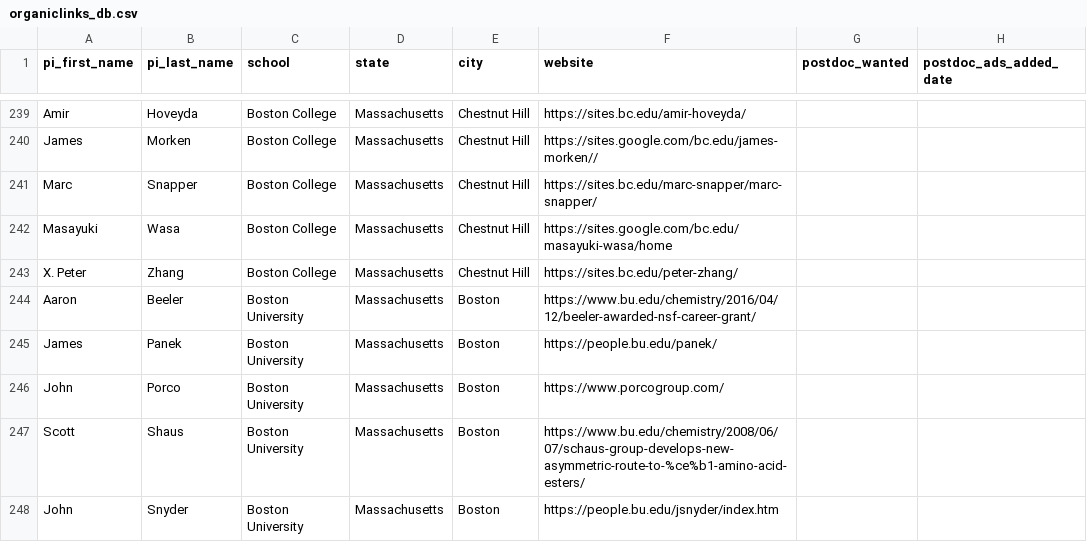
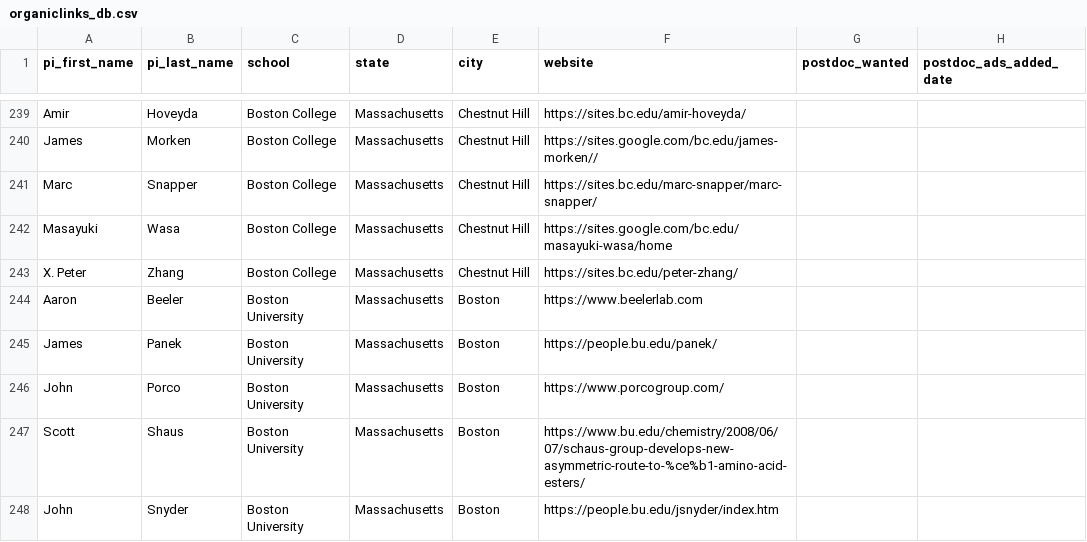
Before and after one commit to khoivan88/organiclinks-v2, a CSV file: data/organiclinks_db.csv, drawn as a sheet; only a part is shown, gaps mark what is left out; the diff names each change by its address in the sheet, - before the commit and + after, or states it on an @@ line.

Commit message:
Committing spreadsheet content on 2/6/2024: by b-myers@onu.edu update234

```diff
--- a/data/organiclinks_db.csv
+++ b/data/organiclinks_db.csv
-F244 (website): https://www.bu.edu/chemistry/2016/04/12/beeler-awarded-nsf-career-grant/
+F244 (website): https://www.beelerlab.com
```
